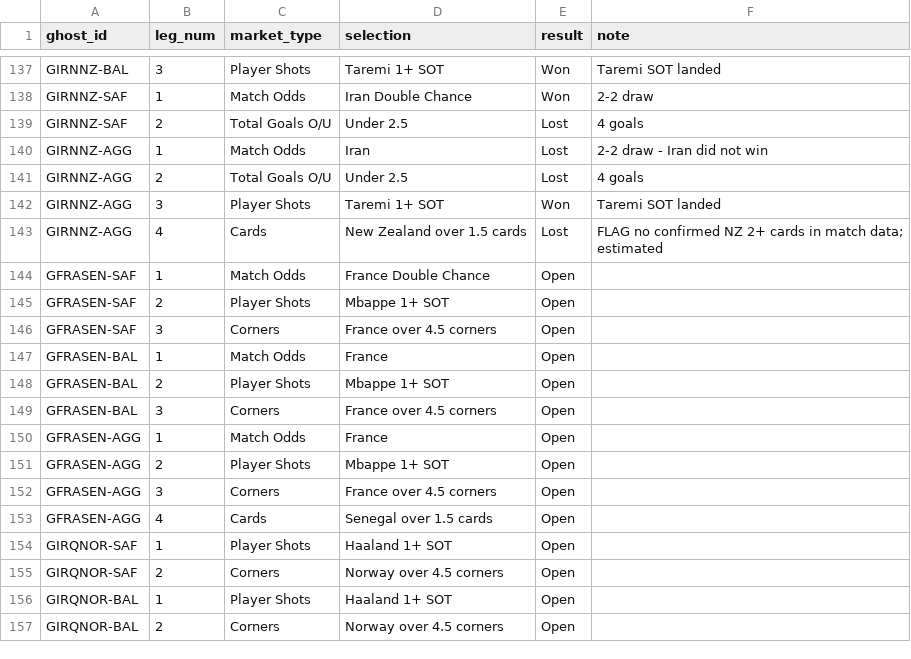
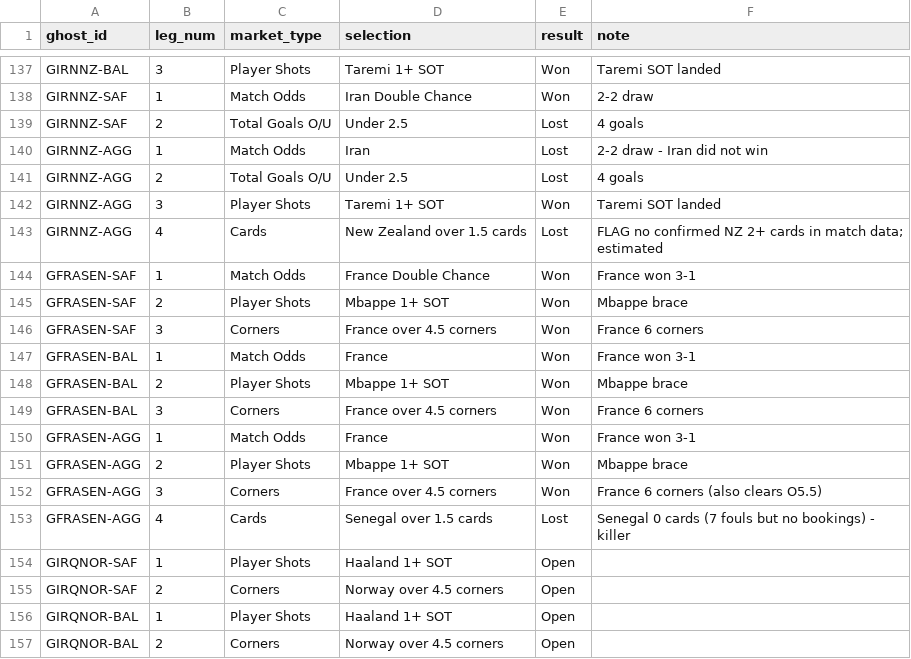
Before and after one commit to EmptyCornmeal/wc2026-bets, a CSV file: data/ghost_legs.csv, drawn as a sheet; only a part is shown, gaps mark what is left out.

```diff
--- a/data/ghost_legs.csv
+++ b/data/ghost_legs.csv
@@ -143,12 +143,12 @@ GIRNNZ-AGG,3,Player Shots,Taremi 1+ SOT,Won,Taremi SOT landed
 GIRNNZ-AGG,4,Cards,New Zealand over 1.5 cards,Lost,FLAG no confirmed NZ 2+ cards in match data; estimated
-GFRASEN-SAF,1,Match Odds,France Double Chance,Open,
-GFRASEN-SAF,2,Player Shots,Mbappe 1+ SOT,Open,
-GFRASEN-SAF,3,Corners,France over 4.5 corners,Open,
-GFRASEN-BAL,1,Match Odds,France,Open,
-GFRASEN-BAL,2,Player Shots,Mbappe 1+ SOT,Open,
-GFRASEN-BAL,3,Corners,France over 4.5 corners,Open,
-GFRASEN-AGG,1,Match Odds,France,Open,
-GFRASEN-AGG,2,Player Shots,Mbappe 1+ SOT,Open,
-GFRASEN-AGG,3,Corners,France over 4.5 corners,Open,
-GFRASEN-AGG,4,Cards,Senegal over 1.5 cards,Open,
+GFRASEN-SAF,1,Match Odds,France Double Chance,Won,France won 3-1
+GFRASEN-SAF,2,Player Shots,Mbappe 1+ SOT,Won,Mbappe brace
+GFRASEN-SAF,3,Corners,France over 4.5 corners,Won,France 6 corners
+GFRASEN-BAL,1,Match Odds,France,Won,France won 3-1
+GFRASEN-BAL,2,Player Shots,Mbappe 1+ SOT,Won,Mbappe brace
+GFRASEN-BAL,3,Corners,France over 4.5 corners,Won,France 6 corners
+GFRASEN-AGG,1,Match Odds,France,Won,France won 3-1
+GFRASEN-AGG,2,Player Shots,Mbappe 1+ SOT,Won,Mbappe brace
+GFRASEN-AGG,3,Corners,France over 4.5 corners,Won,France 6 corners (also clears O5.5)
+GFRASEN-AGG,4,Cards,Senegal over 1.5 cards,Lost,Senegal 0 cards (7 fouls but no bookings) - killer
 GIRQNOR-SAF,1,Player Shots,Haaland 1+ SOT,Open,
```
Also changed, not shown: data/bets.csv, data/ghost_bets.csv, 3 other files.
